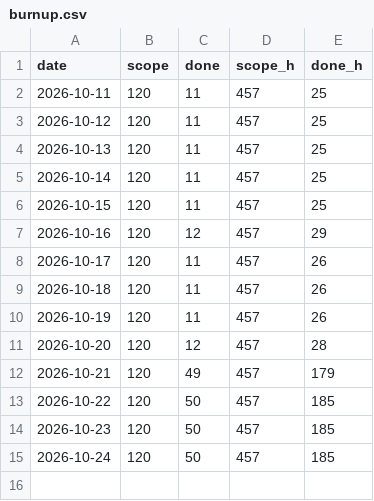
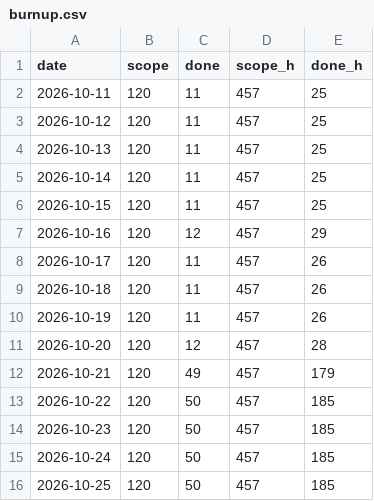
Before and after one commit to dvillas28/lock-in-team-iic3143-202602, a CSV file: derived/burnup.csv, drawn as a sheet; the diff names each change by its address in the sheet, - before the commit and + after, or states it on an @@ line.

```diff
--- a/derived/burnup.csv
+++ b/derived/burnup.csv
+row 16: 2026-10-25 | 120 | 50 | 457 | 185
```
Also changed, not shown: derived/cfd.csv, 2 other files.
